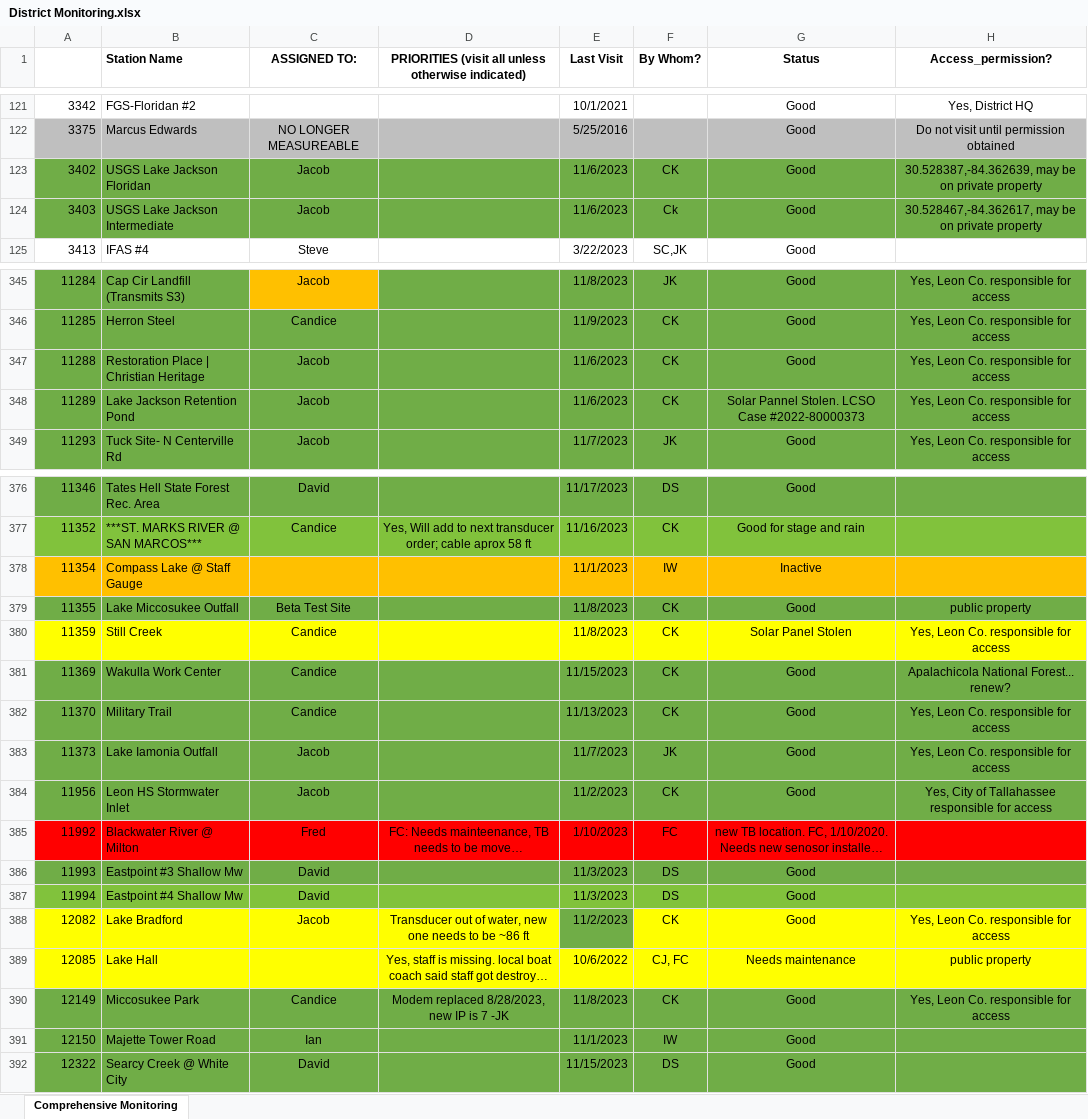
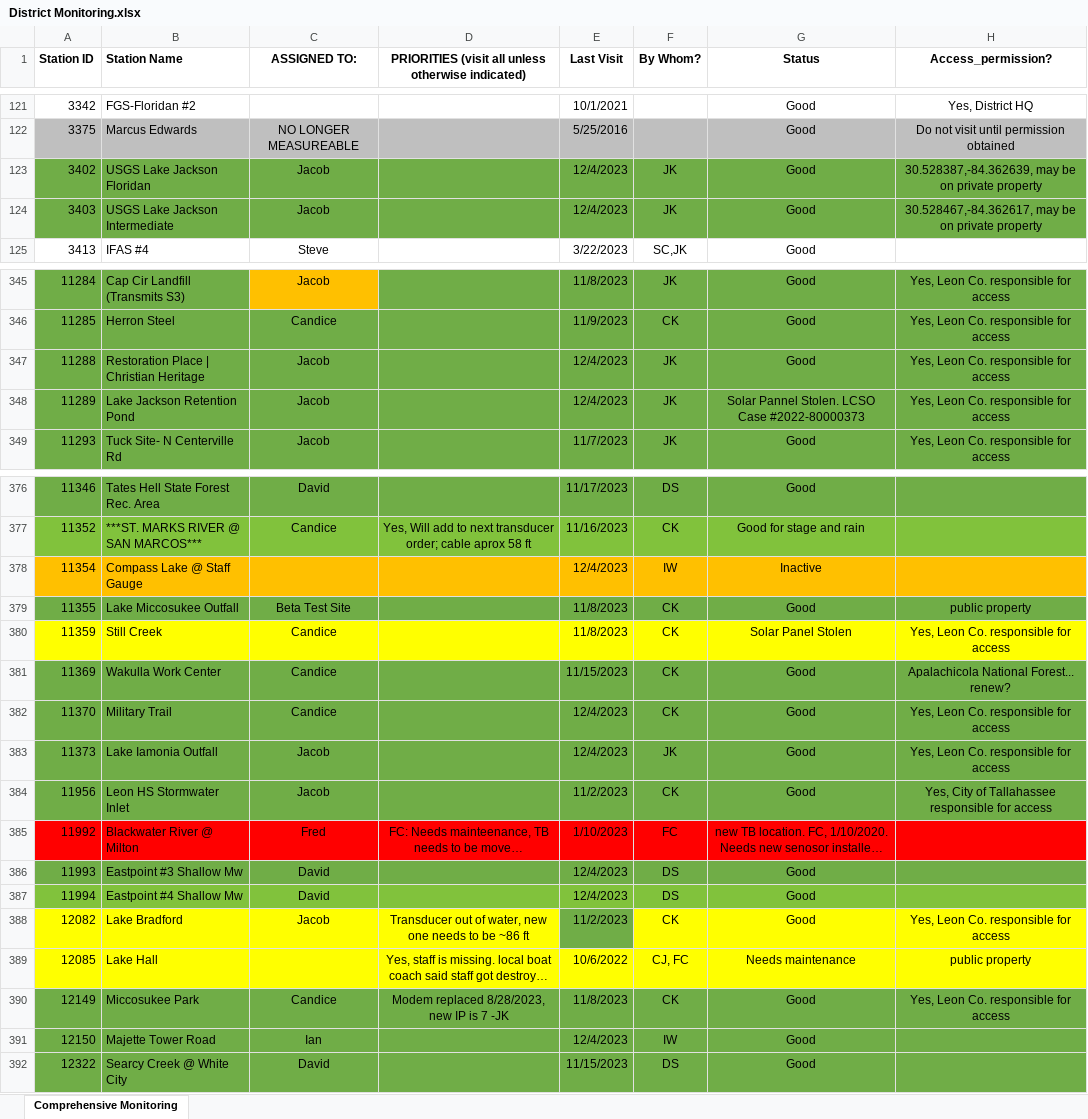
Before and after one commit to NWFWMD-IT/Hydrologic-Monitoring-Project, an Excel workbook: data/District Monitoring.xlsx, sheet Comprehensive Monitoring, drawn as a sheet; only a part is shown, gaps mark what is left out; long unchanged cells end in …; values as stored, in another font and other column widths than the file's, no borders; table styles not drawn; the diff covers the shown part only; the diff names each change by its address in the sheet, - before the commit and + after, or states it on an @@ line.

Commit message:
updated 12/5/2023
added missing Station Id to column A

```diff
--- a/data/District Monitoring.xlsx (sheet Comprehensive Monitoring)
+++ b/data/District Monitoring.xlsx (sheet Comprehensive Monitoring)
-A1: (empty)
+A1: Station ID
-E123:E124 (Last Visit): 11/6/2023
+E123:E124 (Last Visit): 12/4/2023
-F123 (By Whom?): CK
+F123 (By Whom?): JK
-F124 (By Whom?): Ck
+F124 (By Whom?): JK
-E347:E348 (Last Visit): 11/6/2023
+E347:E348 (Last Visit): 12/4/2023
-F347:F348 (By Whom?): CK
+F347:F348 (By Whom?): JK
-E378 (Last Visit): 11/1/2023
+E378 (Last Visit): 12/4/2023
-E382 (Last Visit): 11/13/2023
+E382 (Last Visit): 12/4/2023
-E383 (Last Visit): 11/7/2023
+E383 (Last Visit): 12/4/2023
-E386:E387 (Last Visit): 11/3/2023
+E386:E387 (Last Visit): 12/4/2023
-E391 (Last Visit): 11/1/2023
+E391 (Last Visit): 12/4/2023
```
Also changed, not shown: 26 edited cells and cell formats elsewhere in this sheet.
